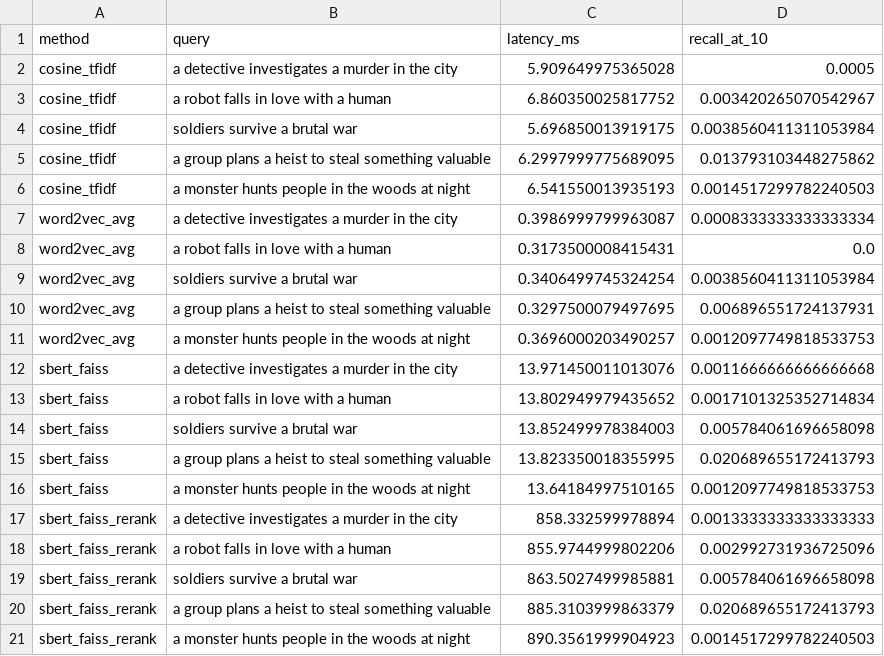
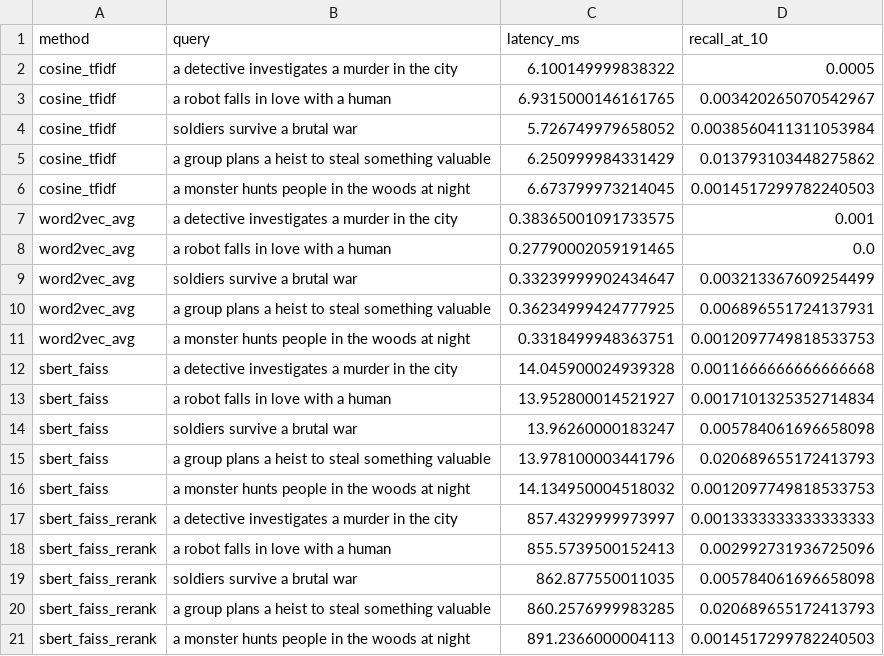
Before and after one commit to Zameister/PAA-busca-semantica, a CSV file: results/benchmark_all_methods_raw.csv, drawn as a sheet.

Commit message:
atualiza resultados do benchmark após correção do CrossEncoder

```diff
--- a/results/benchmark_all_methods_raw.csv
+++ b/results/benchmark_all_methods_raw.csv
@@ -1,21 +1,21 @@
 method,query,latency_ms,recall_at_10
-cosine_tfidf,a detective investigates a murder in the city,5.909649975365028,0.0005
-cosine_tfidf,a robot falls in love with a human,6.860350025817752,0.003420265070542967
-cosine_tfidf,soldiers survive a brutal war,5.696850013919175,0.0038560411311053984
-cosine_tfidf,a group plans a heist to steal something valuable,6.2997999775689095,0.013793103448275862
-cosine_tfidf,a monster hunts people in the woods at night,6.541550013935193,0.0014517299782240503
-word2vec_avg,a detective investigates a murder in the city,0.3986999799963087,0.0008333333333333334
-word2vec_avg,a robot falls in love with a human,0.3173500008415431,0.0
-word2vec_avg,soldiers survive a brutal war,0.3406499745324254,0.0038560411311053984
-word2vec_avg,a group plans a heist to steal something valuable,0.3297500079497695,0.006896551724137931
-word2vec_avg,a monster hunts people in the woods at night,0.3696000203490257,0.0012097749818533753
-sbert_faiss,a detective investigates a murder in the city,13.971450011013076,0.0011666666666666668
-sbert_faiss,a robot falls in love with a human,13.802949979435652,0.0017101325352714834
-sbert_faiss,soldiers survive a brutal war,13.852499978384003,0.005784061696658098
-sbert_faiss,a group plans a heist to steal something valuable,13.823350018355995,0.020689655172413793
-sbert_faiss,a monster hunts people in the woods at night,13.64184997510165,0.0012097749818533753
-sbert_faiss_rerank,a detective investigates a murder in the city,858.332599978894,0.0013333333333333333
-sbert_faiss_rerank,a robot falls in love with a human,855.9744999802206,0.002992731936725096
-sbert_faiss_rerank,soldiers survive a brutal war,863.5027499985881,0.005784061696658098
-sbert_faiss_rerank,a group plans a heist to steal something valuable,885.3103999863379,0.020689655172413793
-sbert_faiss_rerank,a monster hunts people in the woods at night,890.3561999904923,0.0014517299782240503
+cosine_tfidf,a detective investigates a murder in the city,6.100149999838322,0.0005
+cosine_tfidf,a robot falls in love with a human,6.9315000146161765,0.003420265070542967
+cosine_tfidf,soldiers survive a brutal war,5.726749979658052,0.0038560411311053984
+cosine_tfidf,a group plans a heist to steal something valuable,6.250999984331429,0.013793103448275862
+cosine_tfidf,a monster hunts people in the woods at night,6.673799973214045,0.0014517299782240503
+word2vec_avg,a detective investigates a murder in the city,0.38365001091733575,0.001
+word2vec_avg,a robot falls in love with a human,0.27790002059191465,0.0
+word2vec_avg,soldiers survive a brutal war,0.33239999902434647,0.003213367609254499
+word2vec_avg,a group plans a heist to steal something valuable,0.36234999424777925,0.006896551724137931
+word2vec_avg,a monster hunts people in the woods at night,0.3318499948363751,0.0012097749818533753
+sbert_faiss,a detective investigates a murder in the city,14.045900024939328,0.0011666666666666668
+sbert_faiss,a robot falls in love with a human,13.952800014521927,0.0017101325352714834
+sbert_faiss,soldiers survive a brutal war,13.96260000183247,0.005784061696658098
+sbert_faiss,a group plans a heist to steal something valuable,13.978100003441796,0.020689655172413793
+sbert_faiss,a monster hunts people in the woods at night,14.134950004518032,0.0012097749818533753
+sbert_faiss_rerank,a detective investigates a murder in the city,857.4329999973997,0.0013333333333333333
+sbert_faiss_rerank,a robot falls in love with a human,855.5739500152413,0.002992731936725096
+sbert_faiss_rerank,soldiers survive a brutal war,862.877550011035,0.005784061696658098
+sbert_faiss_rerank,a group plans a heist to steal something valuable,860.2576999983285,0.020689655172413793
+sbert_faiss_rerank,a monster hunts people in the woods at night,891.2366000004113,0.0014517299782240503
```
Also changed, not shown: results/benchmark_all_methods_summary.csv, 1 other file.
